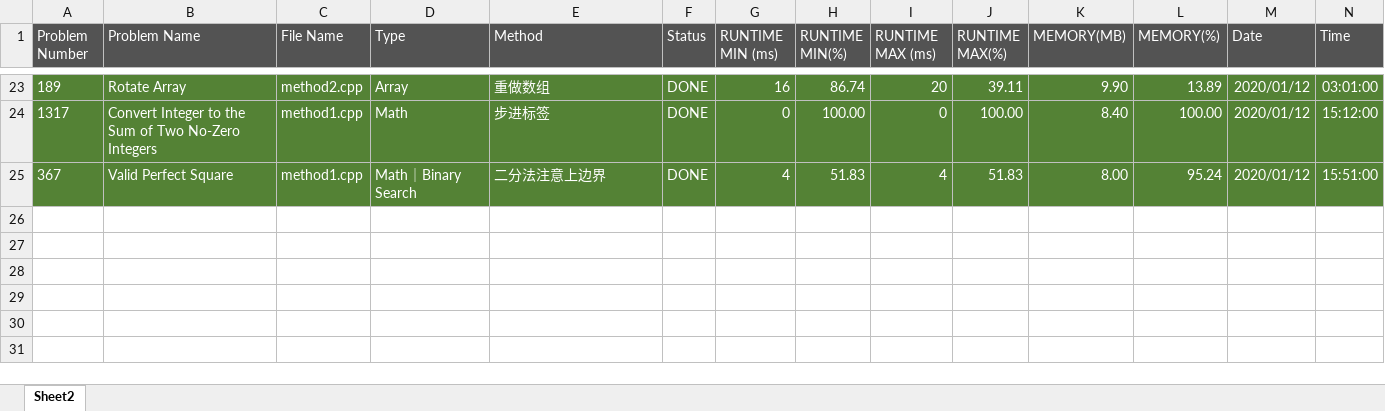
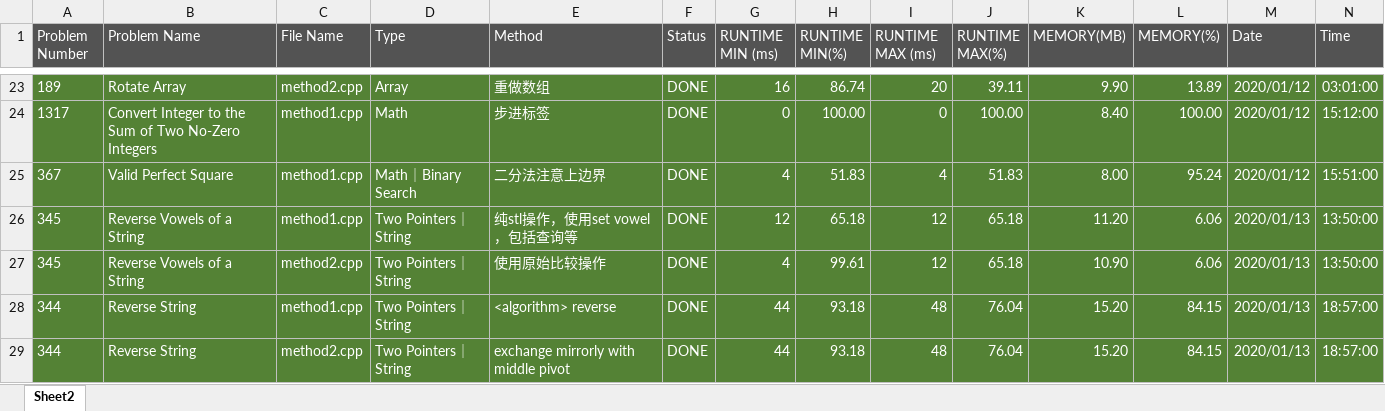
Before and after one commit to kzmain/LeetCode, an Excel workbook: Statistic.xlsx, sheet Sheet2, drawn as a sheet; only a part is shown, gaps mark what is left out; values as stored, in another font and other column widths than the file's, no borders; rows hold the shown columns only; the diff names each change by its address in the sheet, - before the commit and + after, or states it on an @@ line.

```diff
--- a/Statistic.xlsx (sheet Sheet2)
+++ b/Statistic.xlsx (sheet Sheet2)
+row 26: 345 | Reverse Vowels of a String | method1.cpp | Two Pointers｜String | 纯stl操作，使用set vowel，包括查询等 | DONE | 12 | 65.18 | 12 | 65.18 | 11.20 | 6.06 | 2020/01/13 | 13:50:00
+row 27: 345 | Reverse Vowels of a String | method2.cpp | Two Pointers｜String | 使用原始比较操作 | DONE | 4 | 99.61 | 12 | 65.18 | 10.90 | 6.06 | 2020/01/13 | 13:50:00
+row 28: 344 | Reverse String | method1.cpp | Two Pointers｜String | <algorithm> reverse | DONE | 44 | 93.18 | 48 | 76.04 | 15.20 | 84.15 | 2020/01/13 | 18:57:00
+row 29: 344 | Reverse String | method2.cpp | Two Pointers｜String | exchange mirrorly with middle pivot | DONE | 44 | 93.18 | 48 | 76.04 | 15.20 | 84.15 | 2020/01/13 | 18:57:00
```
Also changed, not shown: 9 other files.
